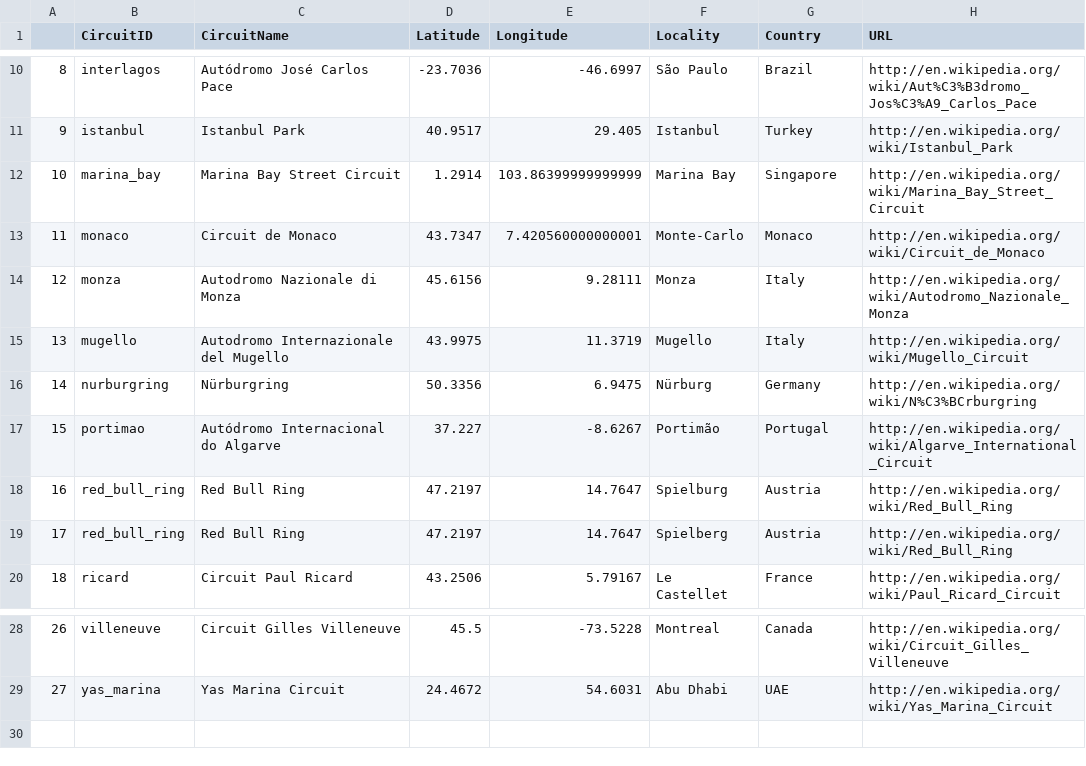
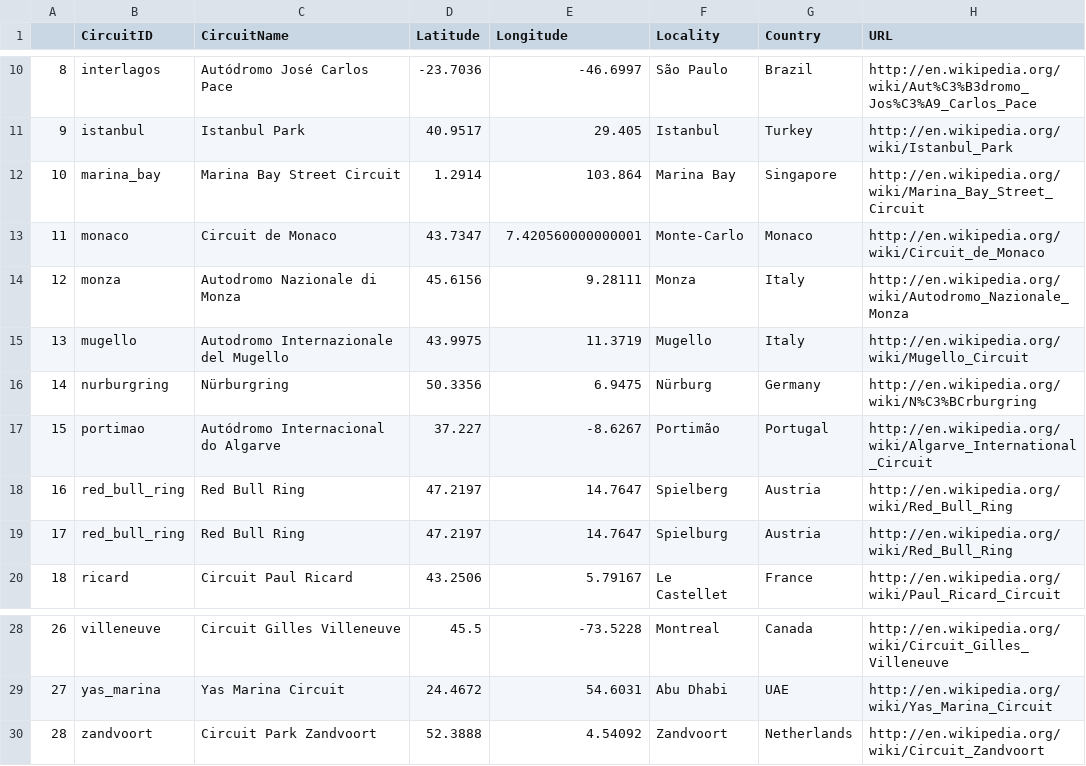
Before and after one commit to cwf231/f1_analysis, a CSV file: data/circuits.csv, drawn as a sheet; only a part is shown, gaps mark what is left out; addresses are those after the commit; the diff names each change by its address in the sheet, - before the commit and + after, or states it on an @@ line.

```diff
--- a/data/circuits.csv
+++ b/data/circuits.csv
-E12 (Longitude): 103.86399999999999
+E12 (Longitude): 103.864
@@ row 19 moved to row 18: 16 @@
@@ column A renumbered in row 19 @@
+row 30: 28 | zandvoort | Circuit Park Zandvoort | 52.3888 | 4.54092 | Zandvoort | Netherlands | http://en.wikipedia.org/wiki/Circuit_Zandvoort
```
Also changed, not shown: data/races.csv, data/results.csv, 2 other files.
